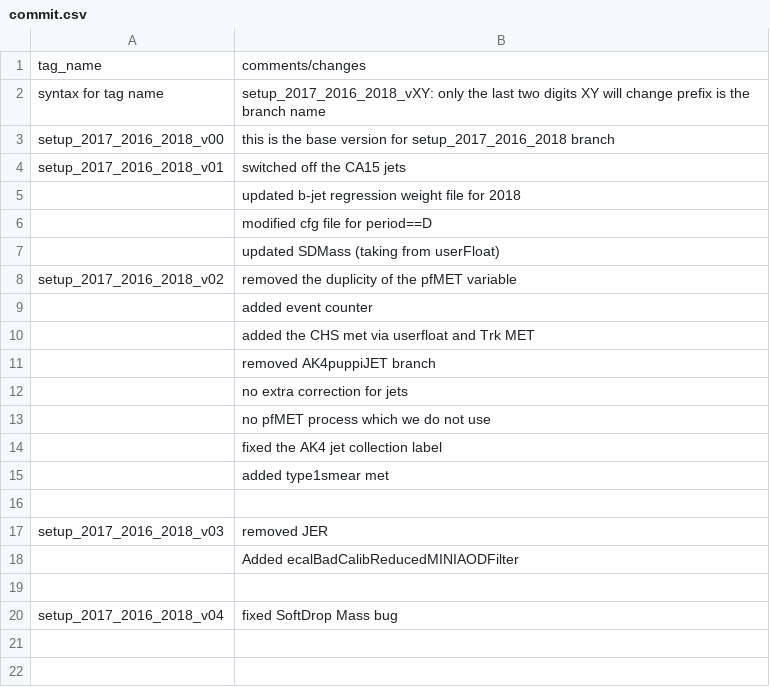
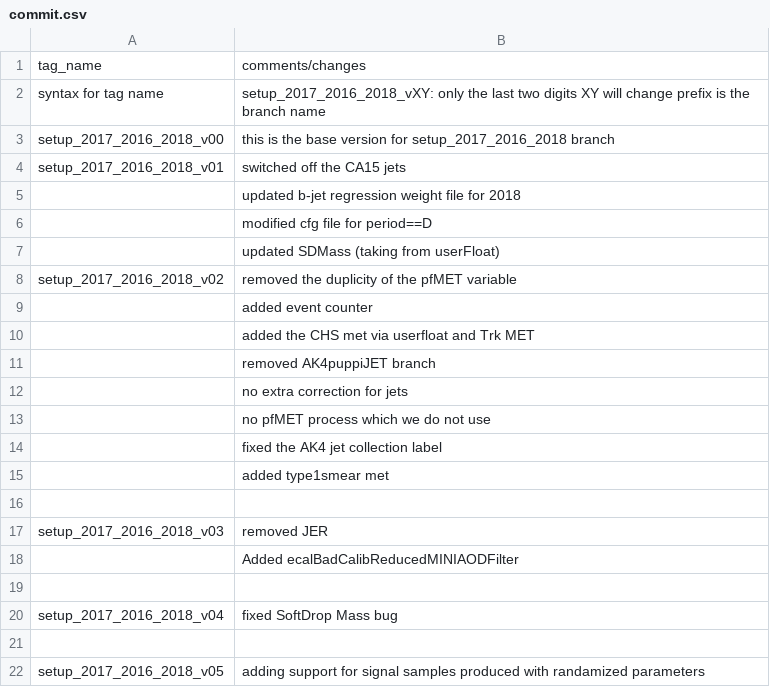
Before and after one commit to tiwariPC/ExoPieElement, a CSV file: commit.csv, drawn as a sheet; the diff names each change by its address in the sheet, - before the commit and + after, or states it on an @@ line.

Commit message:
setup_2017_2016_2018_v05

```diff
--- a/commit.csv
+++ b/commit.csv
+row 21: (empty)
+row 22: setup_2017_2016_2018_v05 | adding support for signal samples produced with randamized parameters
```
Also changed, not shown: 7 other files.
